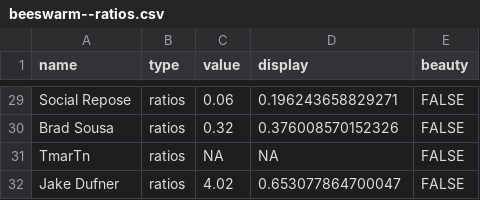
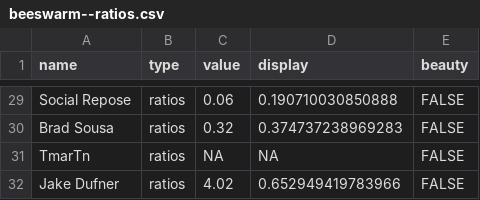
Before and after one commit to the-pudding/apology, a CSV file: web/src/assets/data/beeswarm--ratios.csv, drawn as a sheet; only a part is shown, gaps mark what is left out; the diff covers the shown part only.

```diff
--- a/web/src/assets/data/beeswarm--ratios.csv
+++ b/web/src/assets/data/beeswarm--ratios.csv
@@ -29,4 +29,4 @@
-"Social Repose","ratios","0.06",0.196243658829271,FALSE
-"Brad Sousa","ratios","0.32",0.376008570152326,FALSE
+"Social Repose","ratios","0.06",0.190710030850888,FALSE
+"Brad Sousa","ratios","0.32",0.374737238969283,FALSE
 "TmarTn","ratios","NA",NA,FALSE
-"Jake Dufner","ratios","4.02",0.653077864700047,FALSE
+"Jake Dufner","ratios","4.02",0.652949419783966,FALSE
```
Also changed, not shown: 20 edited cells elsewhere in this file, 4 other files.
